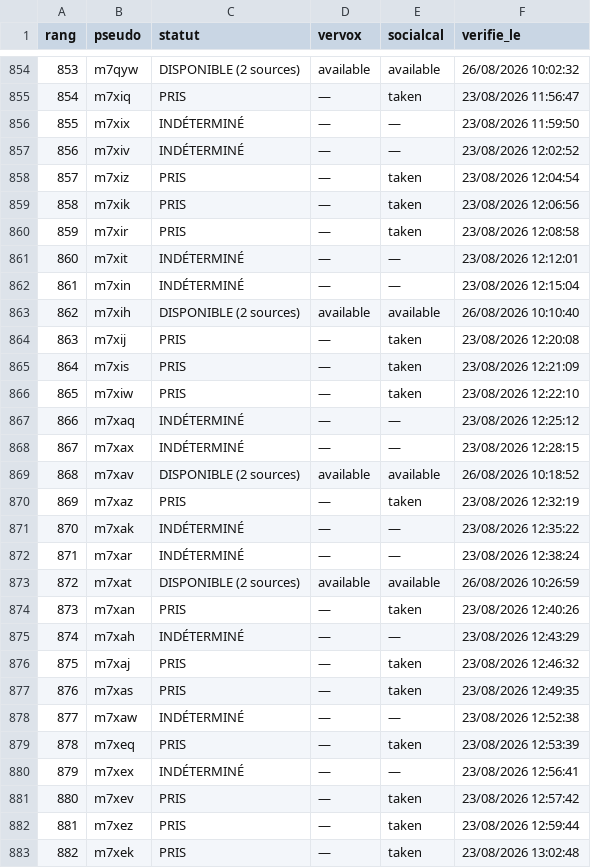
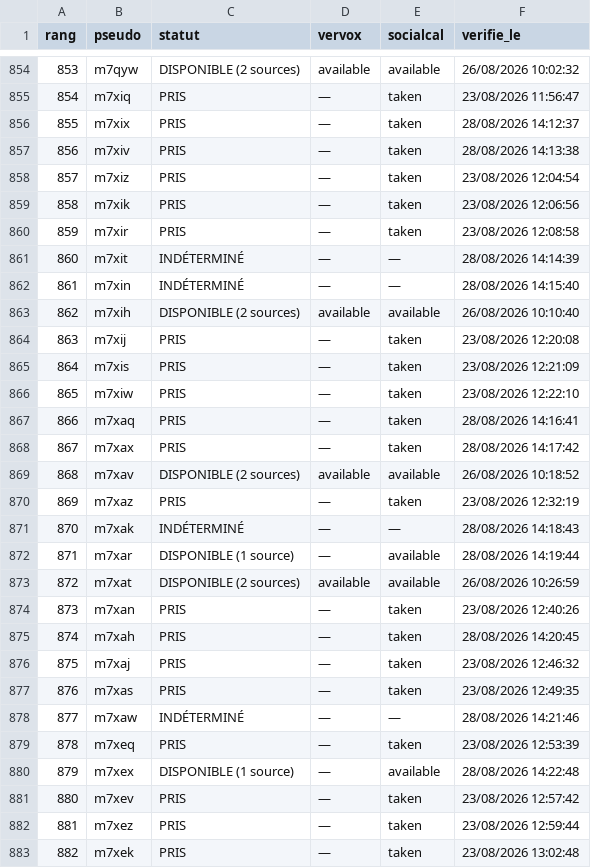
Before and after one commit to Kostas258/Kostas258, a CSV file: liste_1000.csv, drawn as a sheet; only a part is shown, gaps mark what is left out; the diff covers the shown part only.

```diff
--- a/liste_1000.csv
+++ b/liste_1000.csv
@@ -855,4 +855,4 @@ rang,pseudo,statut,vervox,socialcal,verifie_le
 854,m7xiq,PRIS,—,taken,23/08/2026 11:56:47
-855,m7xix,INDÉTERMINÉ,—,—,23/08/2026 11:59:50
-856,m7xiv,INDÉTERMINÉ,—,—,23/08/2026 12:02:52
+855,m7xix,PRIS,—,taken,28/08/2026 14:12:37
+856,m7xiv,PRIS,—,taken,28/08/2026 14:13:38
 857,m7xiz,PRIS,—,taken,23/08/2026 12:04:54
@@ -860,4 +860,4 @@ rang,pseudo,statut,vervox,socialcal,verifie_le
 859,m7xir,PRIS,—,taken,23/08/2026 12:08:58
-860,m7xit,INDÉTERMINÉ,—,—,23/08/2026 12:12:01
-861,m7xin,INDÉTERMINÉ,—,—,23/08/2026 12:15:04
+860,m7xit,INDÉTERMINÉ,—,—,28/08/2026 14:14:39
+861,m7xin,INDÉTERMINÉ,—,—,28/08/2026 14:15:40
 862,m7xih,DISPONIBLE (2 sources),available,available,26/08/2026 10:10:40
@@ -866,16 +866,16 @@ rang,pseudo,statut,vervox,socialcal,verifie_le
 865,m7xiw,PRIS,—,taken,23/08/2026 12:22:10
-866,m7xaq,INDÉTERMINÉ,—,—,23/08/2026 12:25:12
-867,m7xax,INDÉTERMINÉ,—,—,23/08/2026 12:28:15
+866,m7xaq,PRIS,—,taken,28/08/2026 14:16:41
+867,m7xax,PRIS,—,taken,28/08/2026 14:17:42
 868,m7xav,DISPONIBLE (2 sources),available,available,26/08/2026 10:18:52
 869,m7xaz,PRIS,—,taken,23/08/2026 12:32:19
-870,m7xak,INDÉTERMINÉ,—,—,23/08/2026 12:35:22
-871,m7xar,INDÉTERMINÉ,—,—,23/08/2026 12:38:24
+870,m7xak,INDÉTERMINÉ,—,—,28/08/2026 14:18:43
+871,m7xar,DISPONIBLE (1 source),—,available,28/08/2026 14:19:44
 872,m7xat,DISPONIBLE (2 sources),available,available,26/08/2026 10:26:59
 873,m7xan,PRIS,—,taken,23/08/2026 12:40:26
-874,m7xah,INDÉTERMINÉ,—,—,23/08/2026 12:43:29
+874,m7xah,PRIS,—,taken,28/08/2026 14:20:45
 875,m7xaj,PRIS,—,taken,23/08/2026 12:46:32
 876,m7xas,PRIS,—,taken,23/08/2026 12:49:35
-877,m7xaw,INDÉTERMINÉ,—,—,23/08/2026 12:52:38
+877,m7xaw,INDÉTERMINÉ,—,—,28/08/2026 14:21:46
 878,m7xeq,PRIS,—,taken,23/08/2026 12:53:39
-879,m7xex,INDÉTERMINÉ,—,—,23/08/2026 12:56:41
+879,m7xex,DISPONIBLE (1 source),—,available,28/08/2026 14:22:48
 880,m7xev,PRIS,—,taken,23/08/2026 12:57:42
```
Also changed, not shown: 73 edited cells elsewhere in this file, 7 other files.
